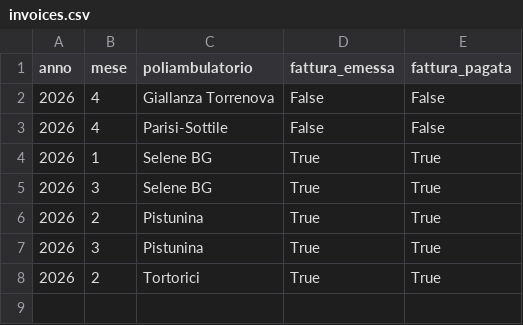
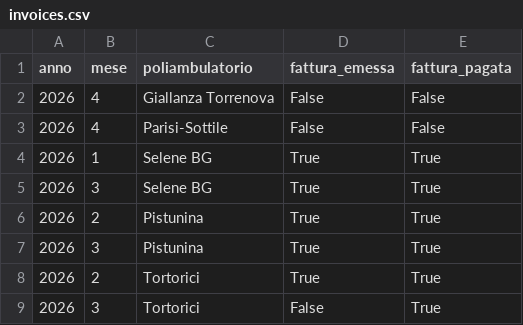
Before and after one commit to rlicordari/report_privato, a CSV file: data/invoices.csv, drawn as a sheet.

Commit message:
Fattura Tortorici 03/2026

```diff
--- a/data/invoices.csv
+++ b/data/invoices.csv
@@ -8 +8,2 @@ anno,mese,poliambulatorio,fattura_emessa,fattura_pagata
 2026,2,Tortorici,True,True
+2026,3,Tortorici,False,True
```
